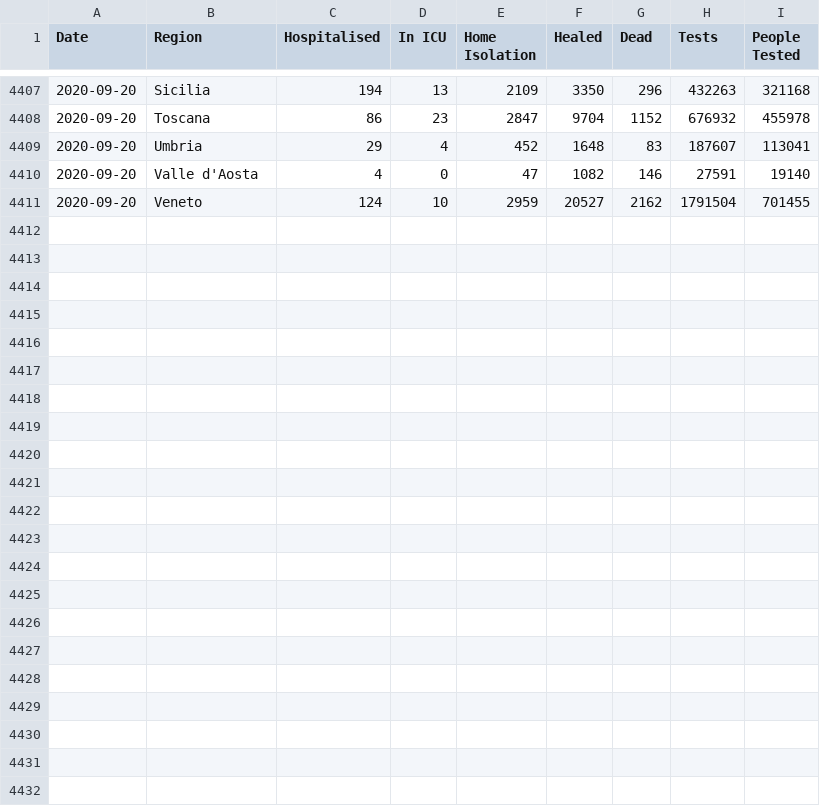
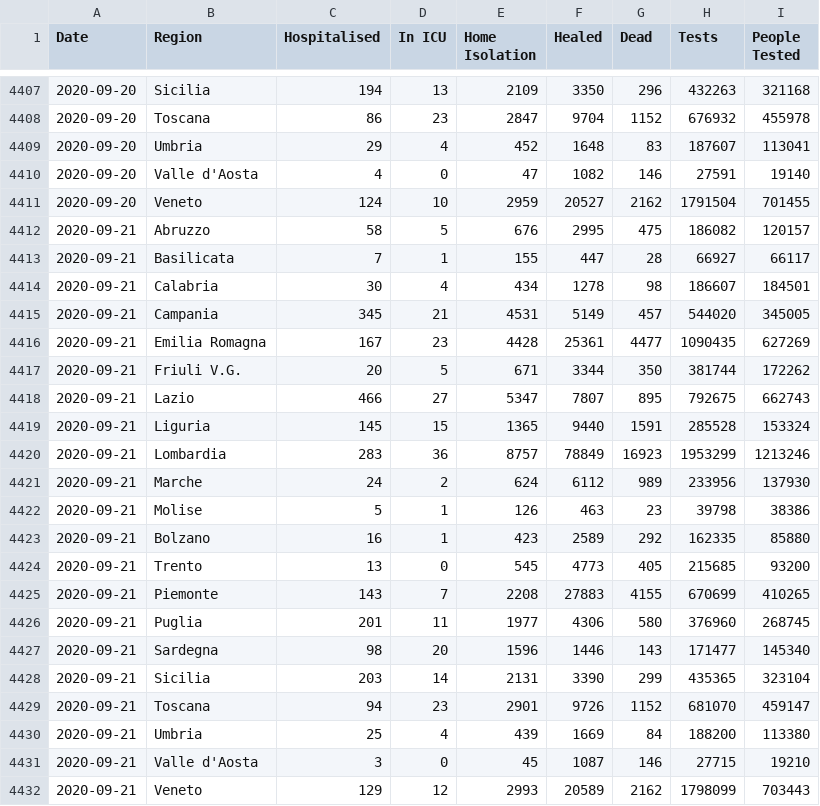
Before and after one commit to DavideMagno/ItalianCovidData, a CSV file: Daily_Covis19_Italian_Data_Cumulative.csv, drawn as a sheet; only a part is shown, gaps mark what is left out.

Commit message:
Data updated to the 2020-09-21

```diff
--- a/Daily_Covis19_Italian_Data_Cumulative.csv
+++ b/Daily_Covis19_Italian_Data_Cumulative.csv
@@ -4411 +4411,22 @@
 2020-09-20,"Veneto",124,10,2959,20527,2162,1791504,701455
+2020-09-21,"Abruzzo",58,5,676,2995,475,186082,120157
+2020-09-21,"Basilicata",7,1,155,447,28,66927,66117
+2020-09-21,"Calabria",30,4,434,1278,98,186607,184501
+2020-09-21,"Campania",345,21,4531,5149,457,544020,345005
+2020-09-21,"Emilia Romagna",167,23,4428,25361,4477,1090435,627269
+2020-09-21,"Friuli V.G.",20,5,671,3344,350,381744,172262
+2020-09-21,"Lazio",466,27,5347,7807,895,792675,662743
+2020-09-21,"Liguria",145,15,1365,9440,1591,285528,153324
+2020-09-21,"Lombardia",283,36,8757,78849,16923,1953299,1213246
+2020-09-21,"Marche",24,2,624,6112,989,233956,137930
+2020-09-21,"Molise",5,1,126,463,23,39798,38386
+2020-09-21,"Bolzano",16,1,423,2589,292,162335,85880
+2020-09-21,"Trento",13,0,545,4773,405,215685,93200
+2020-09-21,"Piemonte",143,7,2208,27883,4155,670699,410265
+2020-09-21,"Puglia",201,11,1977,4306,580,376960,268745
+2020-09-21,"Sardegna",98,20,1596,1446,143,171477,145340
+2020-09-21,"Sicilia",203,14,2131,3390,299,435365,323104
+2020-09-21,"Toscana",94,23,2901,9726,1152,681070,459147
+2020-09-21,"Umbria",25,4,439,1669,84,188200,113380
+2020-09-21,"Valle d'Aosta",3,0,45,1087,146,27715,19210
+2020-09-21,"Veneto",129,12,2993,20589,2162,1798099,703443
```
Also changed, not shown: Daily_Covis19_Italian_Data_Incremental.csv, 4 other files.
